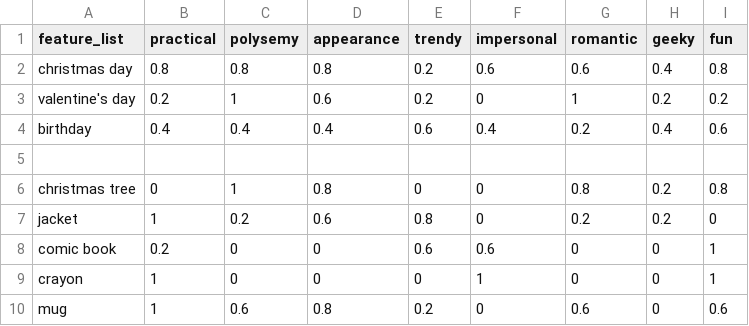
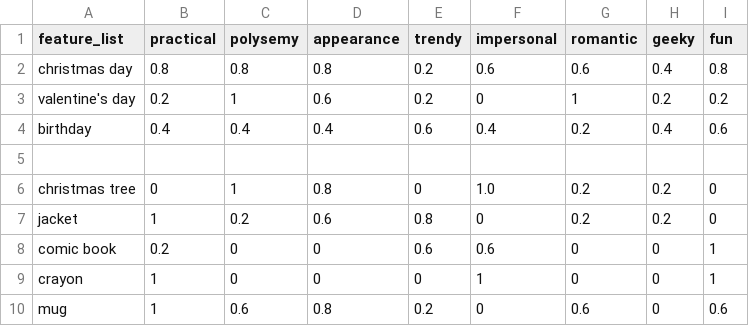
Before and after one commit to pencilcheck/GiftGiver, a CSV file: gifts_60.csv, drawn as a sheet; only a part is shown.

```diff
--- a/gifts_60.csv
+++ b/gifts_60.csv
@@ -5,3 +5,3 @@
 ,,,,,,,,
-"christmas tree",0,1,0.8,0,0,0.8,0.2,0.8
+"christmas tree",0,1,0.8,0,1.0,0.2,0.2,0
 "jacket",1,0.2,0.6,0.8,0,0.2,0.2,0
```
Also changed, not shown: 1 other file.
